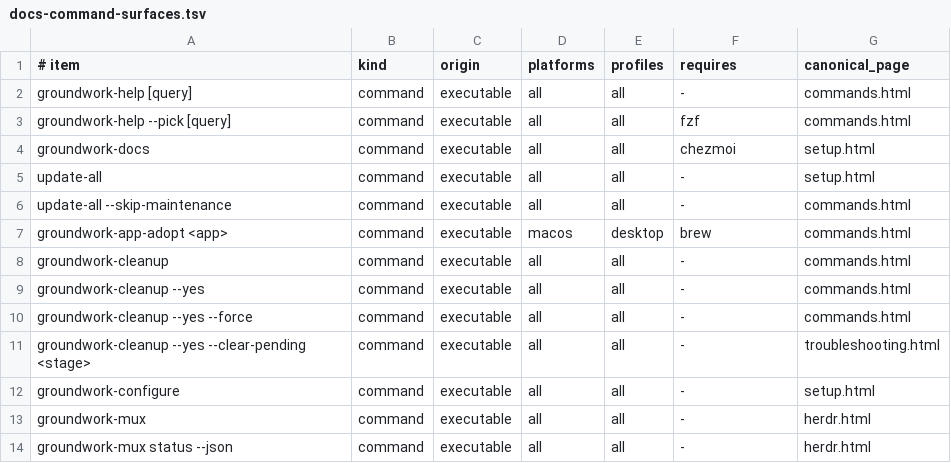
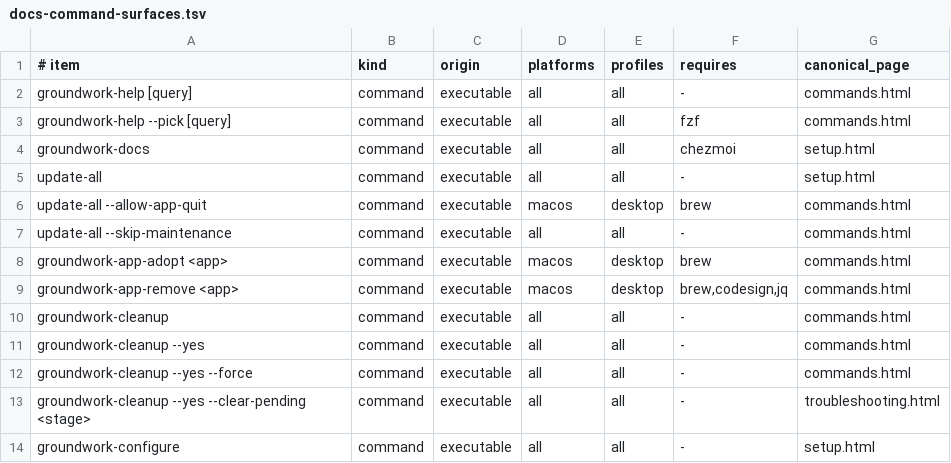
Before and after one commit to jasondockery/groundwork, a TSV file: data/docs-command-surfaces.tsv, drawn as a sheet; only a part is shown; the shorter side is filled out with more unchanged rows.

```diff
--- a/data/docs-command-surfaces.tsv
+++ b/data/docs-command-surfaces.tsv
@@ -5,4 +5,6 @@ groundwork-docs	command	executable	all	all	chezmoi	setup.html
 update-all	command	executable	all	all	-	setup.html
+update-all --allow-app-quit	command	executable	macos	desktop	brew	commands.html
 update-all --skip-maintenance	command	executable	all	all	-	commands.html
 groundwork-app-adopt <app>	command	executable	macos	desktop	brew	commands.html
+groundwork-app-remove <app>	command	executable	macos	desktop	brew,codesign,jq	commands.html
 groundwork-cleanup	command	executable	all	all	-	commands.html
```
Also changed, not shown: data/docs-coverage.tsv, home/dot_local/share/groundwork/commands.tsv, 16 other files.
